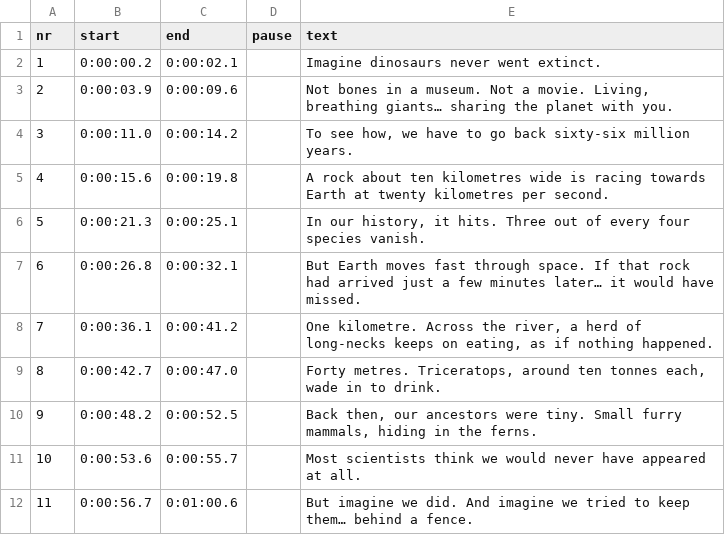
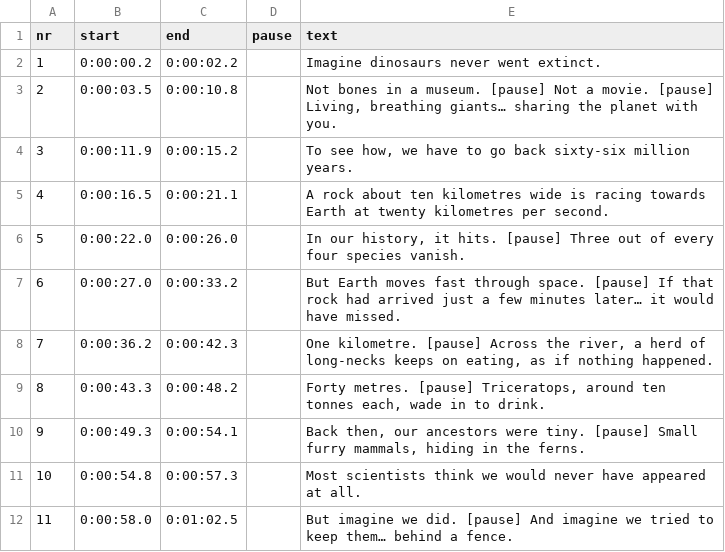
Before and after one commit to wgnghr44bg-coder/vox-lux, a TSV file: whatif-demo/topics/dino-c1-jungle/voice-times.tsv, drawn as a sheet.

```diff
--- a/whatif-demo/topics/dino-c1-jungle/voice-times.tsv
+++ b/whatif-demo/topics/dino-c1-jungle/voice-times.tsv
@@ -1,12 +1,12 @@
 nr	start	end	pause	text
-1	0:00:00.2	0:00:02.1		Imagine dinosaurs never went extinct.
-2	0:00:03.9	0:00:09.6		Not bones in a museum. Not a movie. Living, breathing giants… sharing the planet with you.
-3	0:00:11.0	0:00:14.2		To see how, we have to go back sixty-six million years.
-4	0:00:15.6	0:00:19.8		A rock about ten kilometres wide is racing towards Earth at twenty kilometres per second.
-5	0:00:21.3	0:00:25.1		In our history, it hits. Three out of every four species vanish.
-6	0:00:26.8	0:00:32.1		But Earth moves fast through space. If that rock had arrived just a few minutes later… it would have missed.
-7	0:00:36.1	0:00:41.2		One kilometre. Across the river, a herd of long-necks keeps on eating, as if nothing happened.
-8	0:00:42.7	0:00:47.0		Forty metres. Triceratops, around ten tonnes each, wade in to drink.
-9	0:00:48.2	0:00:52.5		Back then, our ancestors were tiny. Small furry mammals, hiding in the ferns.
-10	0:00:53.6	0:00:55.7		Most scientists think we would never have appeared at all.
-11	0:00:56.7	0:01:00.6		But imagine we did. And imagine we tried to keep them… behind a fence.
+1	0:00:00.2	0:00:02.2		Imagine dinosaurs never went extinct.
+2	0:00:03.5	0:00:10.8		Not bones in a museum. [pause] Not a movie. [pause] Living, breathing giants… sharing the planet with you.
+3	0:00:11.9	0:00:15.2		To see how, we have to go back sixty-six million years.
+4	0:00:16.5	0:00:21.1		A rock about ten kilometres wide is racing towards Earth at twenty kilometres per second.
+5	0:00:22.0	0:00:26.0		In our history, it hits. [pause] Three out of every four species vanish.
+6	0:00:27.0	0:00:33.2		But Earth moves fast through space. [pause] If that rock had arrived just a few minutes later… it would have missed.
+7	0:00:36.2	0:00:42.3		One kilometre. [pause] Across the river, a herd of long-necks keeps on eating, as if nothing happened.
+8	0:00:43.3	0:00:48.2		Forty metres. [pause] Triceratops, around ten tonnes each, wade in to drink.
+9	0:00:49.3	0:00:54.1		Back then, our ancestors were tiny. [pause] Small furry mammals, hiding in the ferns.
+10	0:00:54.8	0:00:57.3		Most scientists think we would never have appeared at all.
+11	0:00:58.0	0:01:02.5		But imagine we did. [pause] And imagine we tried to keep them… behind a fence.
```
Also changed, not shown: 19 other files.
